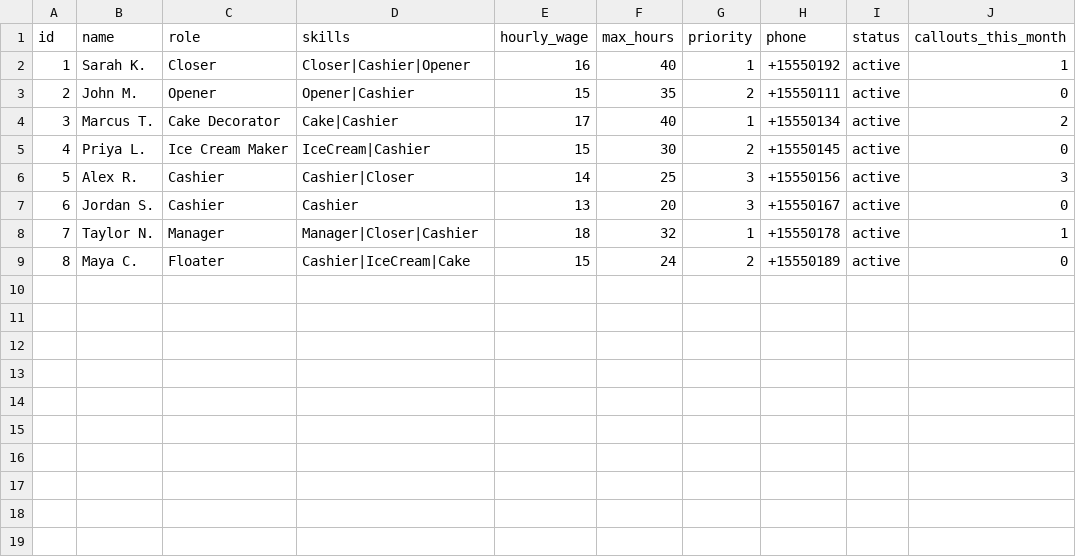
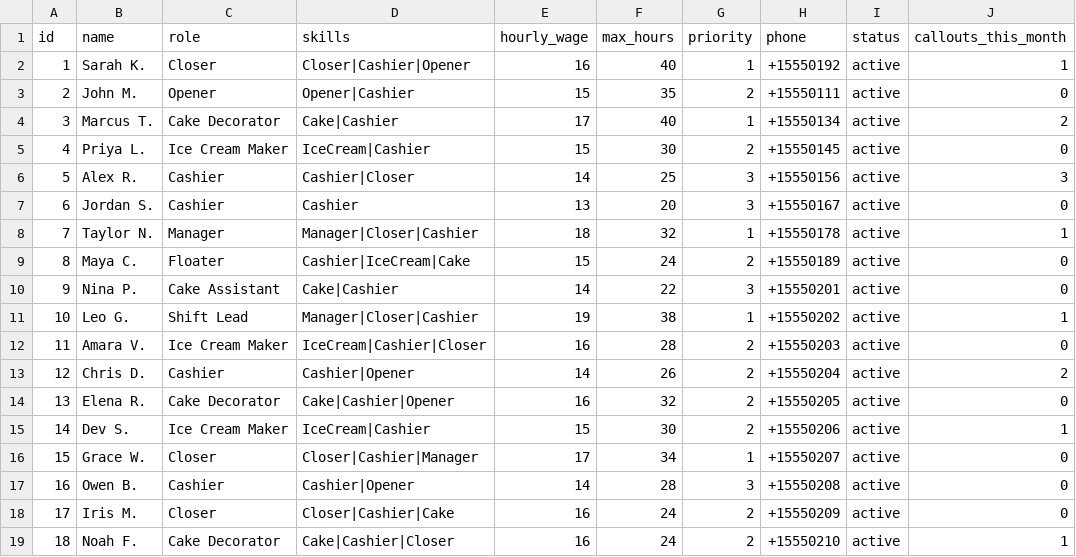
Before and after one commit to tanav-bollam/ShiftIQ, a CSV file: data/employees.csv, drawn as a sheet; the diff names each change by its address in the sheet, - before the commit and + after, or states it on an @@ line.

Commit message:
Expand ShiftIQ sample data

```diff
--- a/data/employees.csv
+++ b/data/employees.csv
+row 10: 9 | Nina P. | Cake Assistant | Cake|Cashier | 14 | 22 | 3 | +15550201 | active | 0
+row 11: 10 | Leo G. | Shift Lead | Manager|Closer|Cashier | 19 | 38 | 1 | +15550202 | active | 1
+row 12: 11 | Amara V. | Ice Cream Maker | IceCream|Cashier|Closer | 16 | 28 | 2 | +15550203 | active | 0
+row 13: 12 | Chris D. | Cashier | Cashier|Opener | 14 | 26 | 2 | +15550204 | active | 2
+row 14: 13 | Elena R. | Cake Decorator | Cake|Cashier|Opener | 16 | 32 | 2 | +15550205 | active | 0
+row 15: 14 | Dev S. | Ice Cream Maker | IceCream|Cashier | 15 | 30 | 2 | +15550206 | active | 1
+row 16: 15 | Grace W. | Closer | Closer|Cashier|Manager | 17 | 34 | 1 | +15550207 | active | 0
+row 17: 16 | Owen B. | Cashier | Cashier|Opener | 14 | 28 | 3 | +15550208 | active | 0
+row 18: 17 | Iris M. | Closer | Closer|Cashier|Cake | 16 | 24 | 2 | +15550209 | active | 0
+row 19: 18 | Noah F. | Cake Decorator | Cake|Cashier|Closer | 16 | 24 | 2 | +15550210 | active | 1
```
Also changed, not shown: data/availability.csv, 2 other files.
